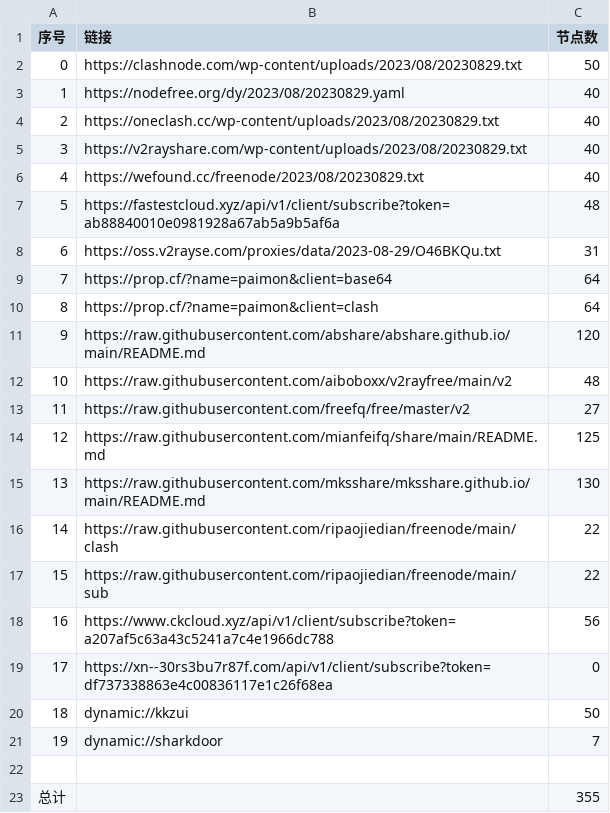
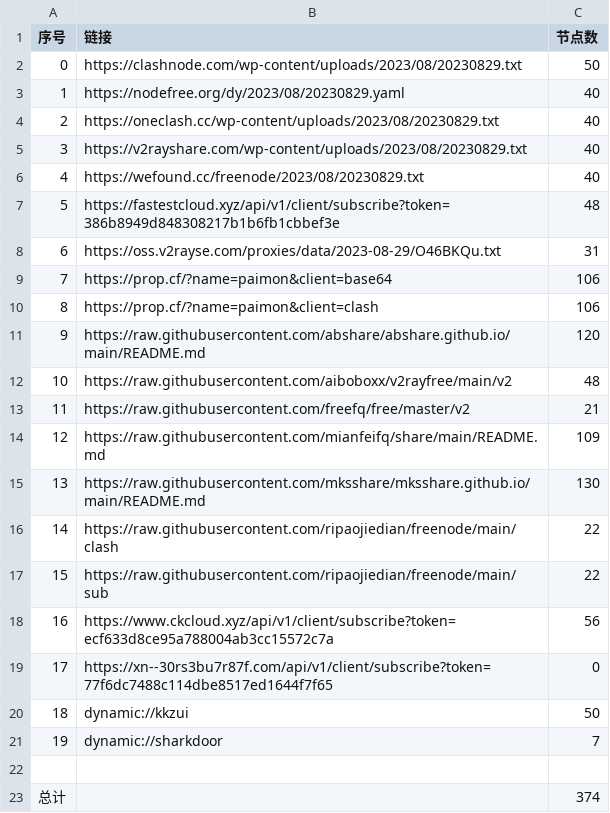
Before and after one commit to yuhanguyue-hub/free, a CSV file: list_result.csv, drawn as a sheet.

```diff
--- a/list_result.csv
+++ b/list_result.csv
@@ -6,10 +6,10 @@
 4,https://wefound.cc/freenode/2023/08/20230829.txt,40
-5,https://fastestcloud.xyz/api/v1/client/subscribe?token=ab88840010e0981928a67ab5a9b5af6a,48
+5,https://fastestcloud.xyz/api/v1/client/subscribe?token=386b8949d848308217b1b6fb1cbbef3e,48
 6,https://oss.v2rayse.com/proxies/data/2023-08-29/O46BKQu.txt,31
-7,https://prop.cf/?name=paimon&client=base64,64
-8,https://prop.cf/?name=paimon&client=clash,64
+7,https://prop.cf/?name=paimon&client=base64,106
+8,https://prop.cf/?name=paimon&client=clash,106
 9,https://raw.githubusercontent.com/abshare/abshare.github.io/main/README.md,120
 10,https://raw.githubusercontent.com/aiboboxx/v2rayfree/main/v2,48
-11,https://raw.githubusercontent.com/freefq/free/master/v2,27
-12,https://raw.githubusercontent.com/mianfeifq/share/main/README.md,125
+11,https://raw.githubusercontent.com/freefq/free/master/v2,21
+12,https://raw.githubusercontent.com/mianfeifq/share/main/README.md,109
 13,https://raw.githubusercontent.com/mksshare/mksshare.github.io/main/README.md,130
@@ -17,4 +17,4 @@
 15,https://raw.githubusercontent.com/ripaojiedian/freenode/main/sub,22
-16,https://www.ckcloud.xyz/api/v1/client/subscribe?token=a207af5c63a43c5241a7c4e1966dc788,56
-17,https://xn--30rs3bu7r87f.com/api/v1/client/subscribe?token=df737338863e4c00836117e1c26f68ea,0
+16,https://www.ckcloud.xyz/api/v1/client/subscribe?token=ecf633d8ce95a788004ab3cc15572c7a,56
+17,https://xn--30rs3bu7r87f.com/api/v1/client/subscribe?token=77f6dc7488c114dbe8517ed1644f7f65,0
 18,dynamic://kkzui,50
@@ -22,2 +22,2 @@
 
-总计,,355
+总计,,374
```
Also changed, not shown: 14 other files.
